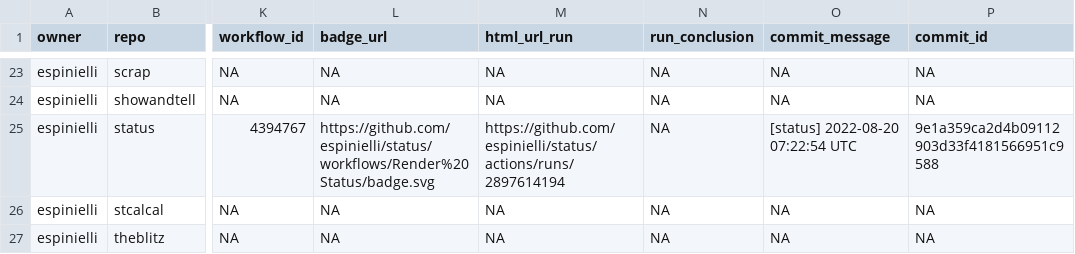
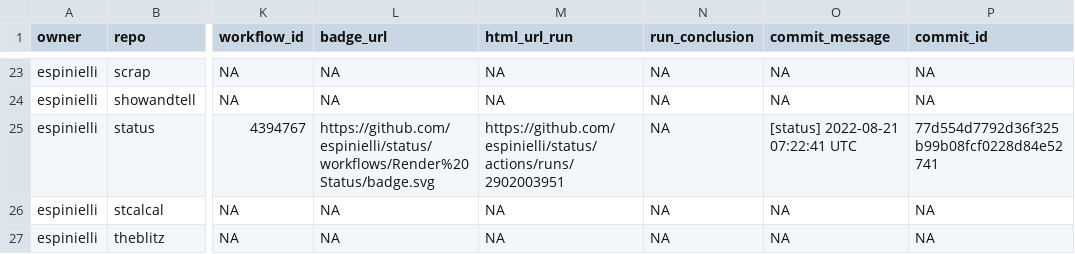
Before and after one commit to espinielli/status, a CSV file: repos.csv, drawn as a sheet; only a part is shown, gaps mark what is left out; the diff names each change by its address in the sheet, - before the commit and + after, or states it on an @@ line.

```diff
--- a/repos.csv
+++ b/repos.csv
-M25 (html_url_run): https://github.com/espinielli/status/actions/runs/2897614194
+M25 (html_url_run): https://github.com/espinielli/status/actions/runs/2902003951
-O25 (commit_message): [status] 2022-08-20 07:22:54 UTC
+O25 (commit_message): [status] 2022-08-21 07:22:41 UTC
-P25 (commit_id): 9e1a359ca2d4b09112903d33f4181566951c9588
+P25 (commit_id): 77d554d7792d36f325b99b08fcf0228d84e52741
```
Also changed, not shown: 1 other file.
